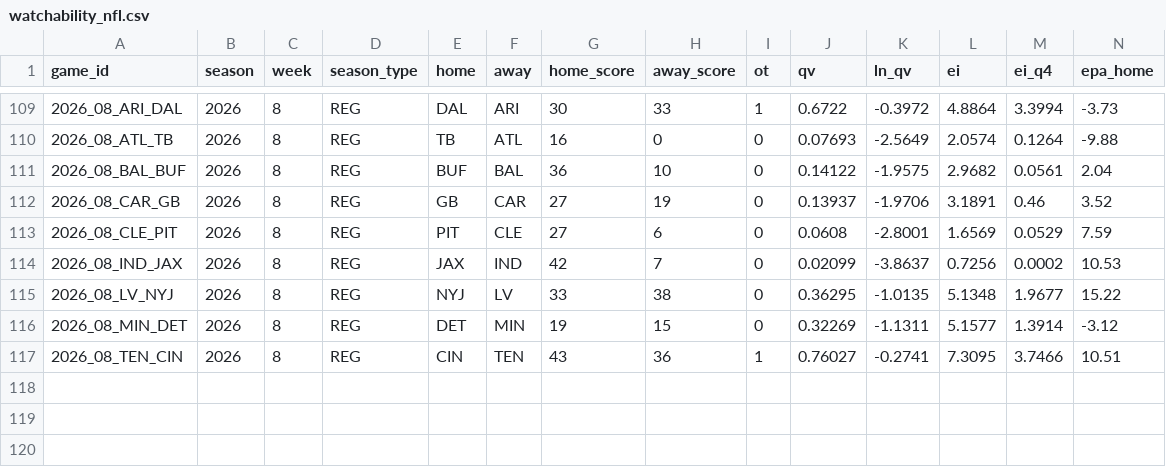
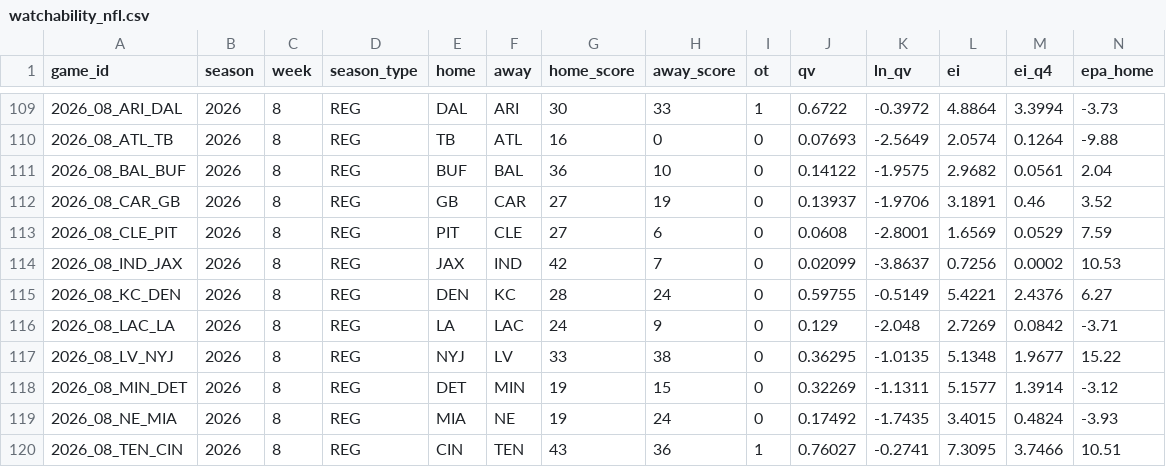
Before and after one commit to HighonFigures/nfl-contratti, a CSV file: watchability_nfl.csv, drawn as a sheet; only a part is shown, gaps mark what is left out; rows hold the shown columns only; the diff names each change by its address in the sheet, - before the commit and + after, or states it on an @@ line.

```diff
--- a/watchability_nfl.csv
+++ b/watchability_nfl.csv
+row 115: 2026_08_KC_DEN | 2026 | 8 | REG | DEN | KC | 28 | 24 | 0 | 0.59755 | -0.5149 | 5.4221 | 2.4376 | 6.27
+row 116: 2026_08_LAC_LA | 2026 | 8 | REG | LA | LAC | 24 | 9 | 0 | 0.129 | -2.048 | 2.7269 | 0.0842 | -3.71
+row 119: 2026_08_NE_MIA | 2026 | 8 | REG | MIA | NE | 19 | 24 | 0 | 0.17492 | -1.7435 | 3.4015 | 0.4824 | -3.93
```
